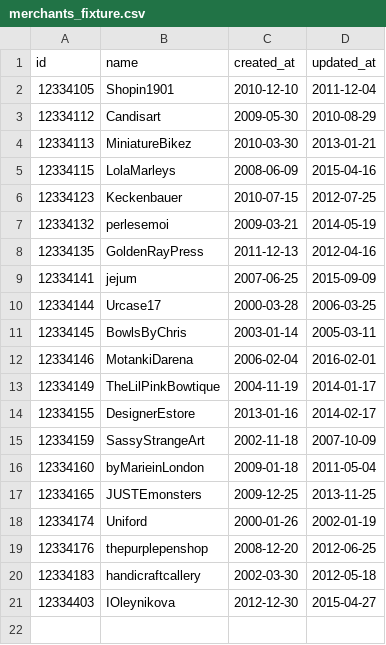
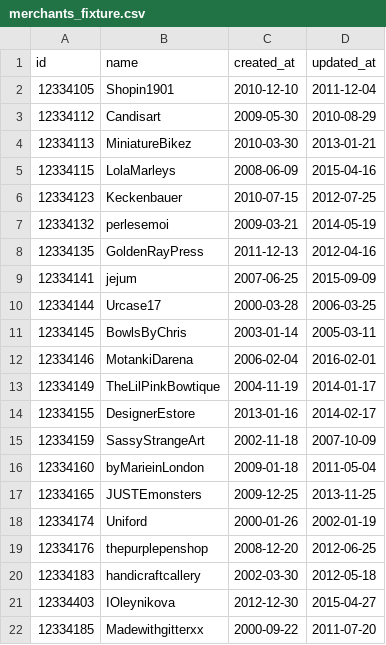
Before and after one commit to turingschool-examples/black_thursday, a CSV file: data/merchants_fixture.csv, drawn as a sheet.

Commit message:
update test fixture item and merchant csv

```diff
--- a/data/merchants_fixture.csv
+++ b/data/merchants_fixture.csv
@@ -21 +21,2 @@ id,name,created_at,updated_at
 12334403,IOleynikova,2012-12-30,2015-04-27
+12334185,Madewithgitterxx,2000-09-22,2011-07-20
```
Also changed, not shown: 1 other file.
